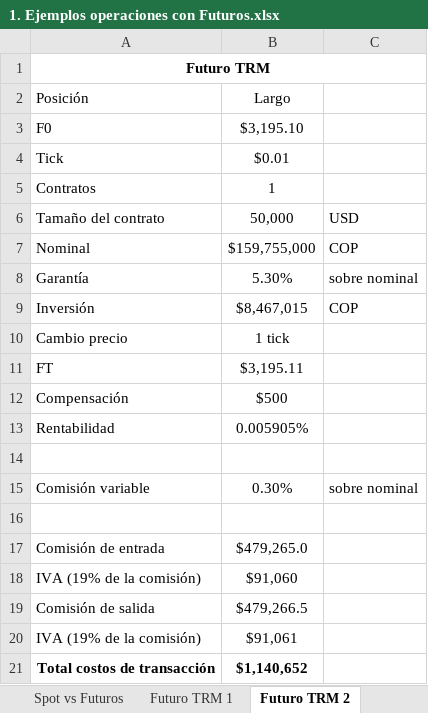
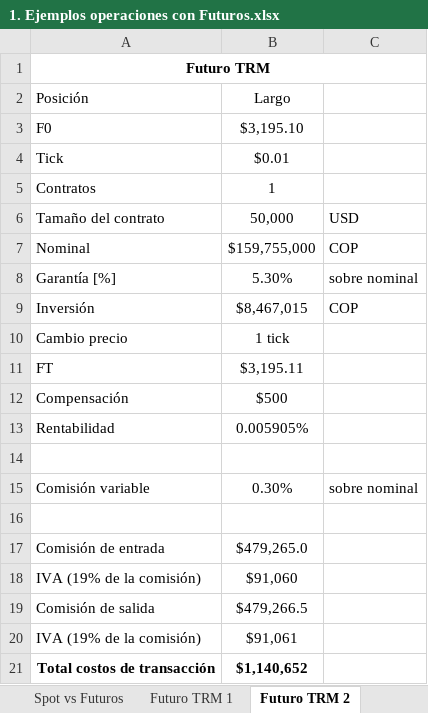
Before and after one commit to migueljimenezg/cursos, an Excel workbook: _downloads/49ae94e0927fac79f1bb57e5d9a68a34/1. Ejemplos operaciones con Futuros.xlsx, sheet Futuro TRM 2, drawn as a sheet; values as stored, in another font and other column widths than the file's, no borders; charts and pictures not drawn; the diff names each change by its address in the sheet, - before the commit and + after, or states it on an @@ line.

```diff
--- a/_downloads/49ae94e0927fac79f1bb57e5d9a68a34/1. Ejemplos operaciones con Futuros.xlsx (sheet Futuro TRM 2)
+++ b/_downloads/49ae94e0927fac79f1bb57e5d9a68a34/1. Ejemplos operaciones con Futuros.xlsx (sheet Futuro TRM 2)
-A8 (Posición): Garantía
+A8 (Posición): Garantía [%]
```
Also changed, not shown: sheet Futuro TES, sheet Spot vs Futuros, sheet Futuro COS, sheet Futuro TRS, sheet Futuro TRM 1, other sheet tabs, charts or pictures, _downloads/6038d644f51b8af36e528d6ce0f7621a/2. Coberturas con Futuros.xlsx, _downloads/e4b6f84e3db730360c0cc4cfef27c19f/3. Cuenta de Margen Futuros BVC y CME.xlsx, 4 other files.
